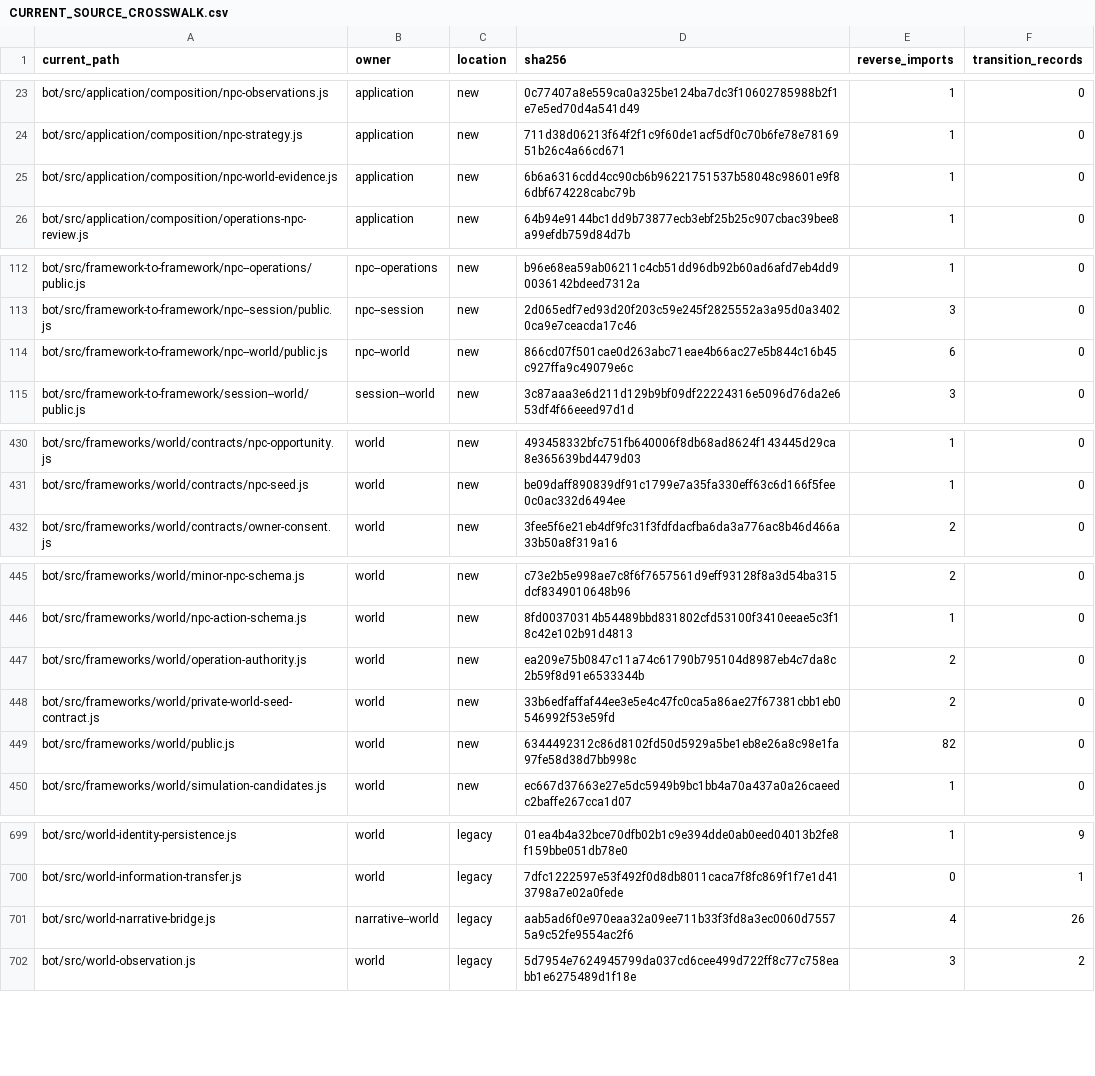
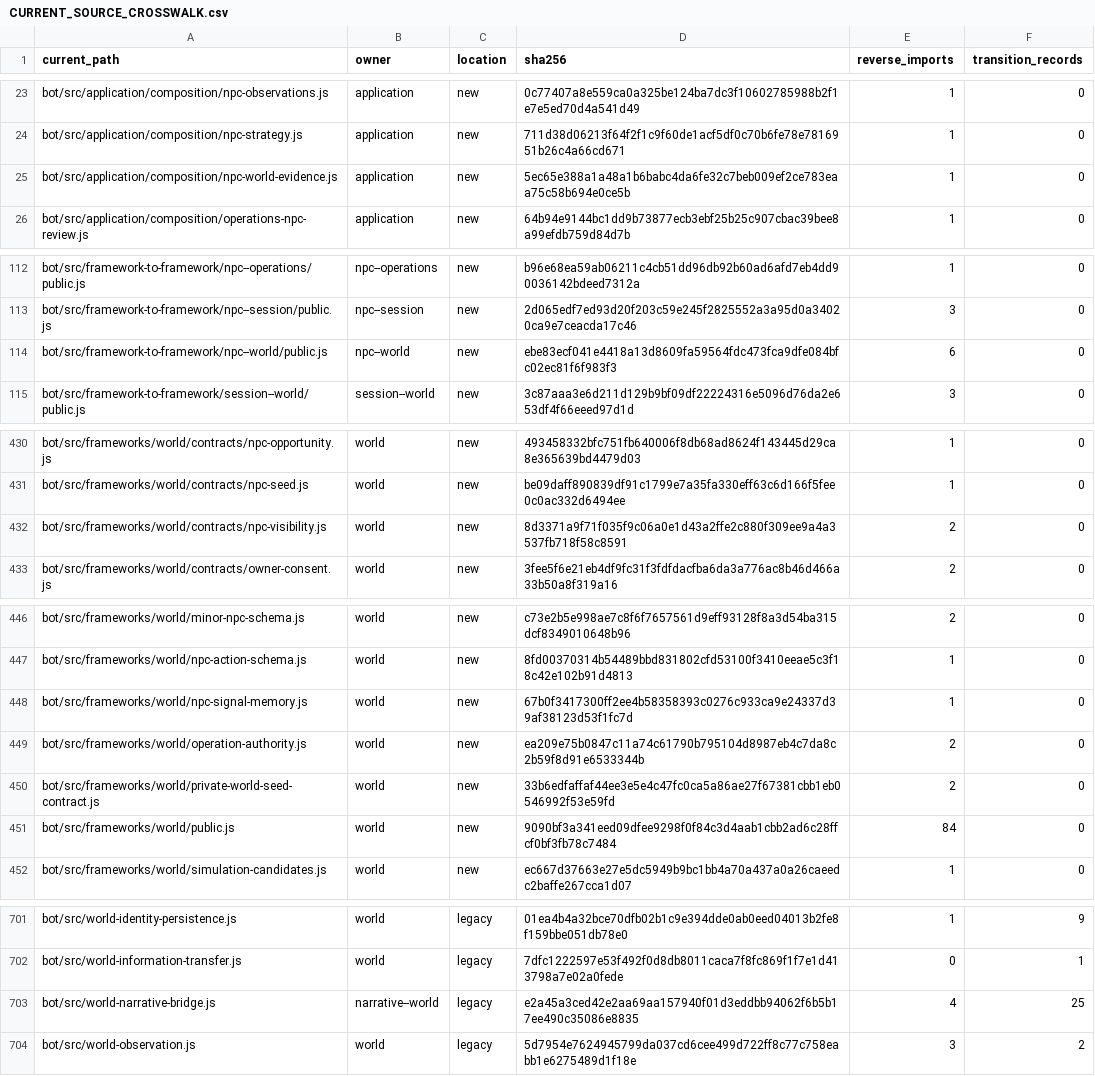
Before and after one commit to KeshireTheChaotic/Veiled_City, a CSV file: docs/Implementation_Plans/Framework_Refactor/AUDIT-20261026/CURRENT_SOURCE_CROSSWALK.csv, drawn as a sheet; only a part is shown, gaps mark what is left out; the diff covers the shown part only.

Commit message:
RF04-F05: extract World NPC signal-memory source projection

```diff
--- a/docs/Implementation_Plans/Framework_Refactor/AUDIT-20261026/CURRENT_SOURCE_CROSSWALK.csv
+++ b/docs/Implementation_Plans/Framework_Refactor/AUDIT-20261026/CURRENT_SOURCE_CROSSWALK.csv
@@ -24,3 +24,3 @@
 "bot/src/application/composition/npc-strategy.js","application","new","711d38d06213f64f2f1c9f60de1acf5df0c70b6fe78e7816951b26c4a66cd671","1","0"
-"bot/src/application/composition/npc-world-evidence.js","application","new","6b6a6316cdd4cc90cb6b96221751537b58048c98601e9f86dbf674228cabc79b","1","0"
+"bot/src/application/composition/npc-world-evidence.js","application","new","5ec65e388a1a48a1b6babc4da6fe32c7beb009ef2ce783eaa75c58b694e0ce5b","1","0"
 "bot/src/application/composition/operations-npc-review.js","application","new","64b94e9144bc1dd9b73877ecb3ebf25b25c907cbac39bee8a99efdb759d84d7b","1","0"
@@ -113,3 +113,3 @@
 "bot/src/framework-to-framework/npc--session/public.js","npc--session","new","2d065edf7ed93d20f203c59e245f2825552a3a95d0a34020ca9e7ceacda17c46","3","0"
-"bot/src/framework-to-framework/npc--world/public.js","npc--world","new","866cd07f501cae0d263abc71eae4b66ac27e5b844c16b45c927ffa9c49079e6c","6","0"
+"bot/src/framework-to-framework/npc--world/public.js","npc--world","new","ebe83ecf041e4418a13d8609fa59564fdc473fca9dfe084bfc02ec81f6f983f3","6","0"
 "bot/src/framework-to-framework/session--world/public.js","session--world","new","3c87aaa3e6d211d129b9bf09df22224316e5096d76da2e653df4f66eeed97d1d","3","0"
@@ -431,2 +431,3 @@
 "bot/src/frameworks/world/contracts/npc-seed.js","world","new","be09daff890839df91c1799e7a35fa330eff63c6d166f5fee0c0ac332d6494ee","1","0"
+"bot/src/frameworks/world/contracts/npc-visibility.js","world","new","8d3371a9f71f035f9c06a0e1d43a2ffe2c880f309ee9a4a3537fb718f58c8591","2","0"
 "bot/src/frameworks/world/contracts/owner-consent.js","world","new","3fee5f6e21eb4df9fc31f3fdfdacfba6da3a776ac8b46d466a33b50a8f319a16","2","0"
@@ -446,5 +447,6 @@
 "bot/src/frameworks/world/npc-action-schema.js","world","new","8fd00370314b54489bbd831802cfd53100f3410eeae5c3f18c42e102b91d4813","1","0"
+"bot/src/frameworks/world/npc-signal-memory.js","world","new","67b0f3417300ff2ee4b58358393c0276c933ca9e24337d39af38123d53f1fc7d","1","0"
 "bot/src/frameworks/world/operation-authority.js","world","new","ea209e75b0847c11a74c61790b795104d8987eb4c7da8c2b59f8d91e6533344b","2","0"
 "bot/src/frameworks/world/private-world-seed-contract.js","world","new","33b6edfaffaf44ee3e5e4c47fc0ca5a86ae27f67381cbb1eb0546992f53e59fd","2","0"
-"bot/src/frameworks/world/public.js","world","new","6344492312c86d8102fd50d5929a5be1eb8e26a8c98e1fa97fe58d38d7bb998c","82","0"
+"bot/src/frameworks/world/public.js","world","new","9090bf3a341eed09dfee9298f0f84c3d4aab1cbb2ad6c28ffcf0bf3fb78c7484","84","0"
 "bot/src/frameworks/world/simulation-candidates.js","world","new","ec667d37663e27e5dc5949b9bc1bb4a70a437a0a26caeedc2baffe267cca1d07","1","0"
@@ -700,3 +702,3 @@
 "bot/src/world-information-transfer.js","world","legacy","7dfc1222597e53f492f0d8db8011caca7f8fc869f1f7e1d413798a7e02a0fede","0","1"
-"bot/src/world-narrative-bridge.js","narrative--world","legacy","aab5ad6f0e970eaa32a09ee711b33f3fd8a3ec0060d75575a9c52fe9554ac2f6","4","26"
+"bot/src/world-narrative-bridge.js","narrative--world","legacy","e2a45a3ced42e2aa69aa157940f01d3eddbb94062f6b5b17ee490c35086e8835","4","25"
 "bot/src/world-observation.js","world","legacy","5d7954e7624945799da037cd6cee499d722ff8c77c758eabb1e6275489d1f18e","3","2"
```
Also changed, not shown: 3 edited cells elsewhere in this file, 23 other files.
